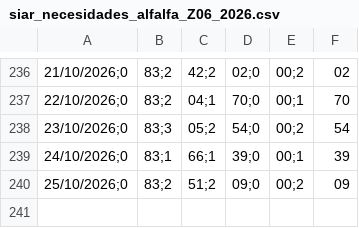
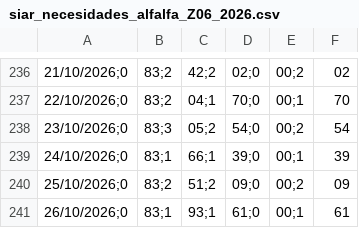
Before and after one commit to AdrianPL15/tfm-regadio-dss, a CSV file: data/external/siar_necesidades_alfalfa_Z06_2026.csv, drawn as a sheet; only a part is shown, gaps mark what is left out; the diff names each change by its address in the sheet, - before the commit and + after, or states it on an @@ line.

```diff
--- a/data/external/siar_necesidades_alfalfa_Z06_2026.csv
+++ b/data/external/siar_necesidades_alfalfa_Z06_2026.csv
+row 241: 26/10/2026;0 | 83;1 | 93;1 | 61;0 | 00;1 | 61
```
Also changed, not shown: data/external/siar_necesidades_alcachofa_BA08_2026.csv, data/external/siar_necesidades_algodon_BA08_2026.csv, 9 other files.
